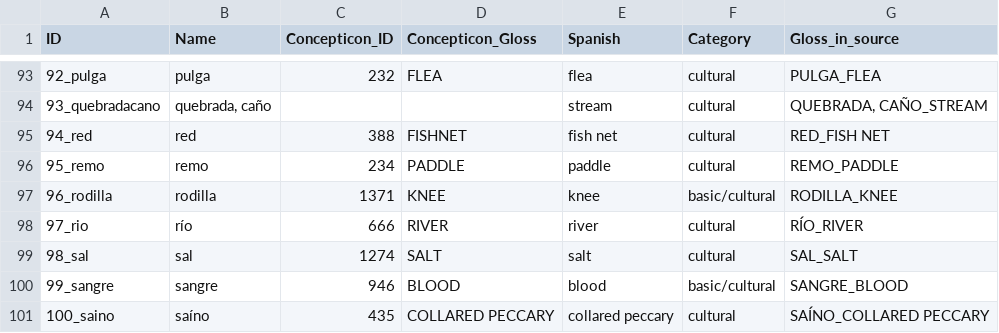
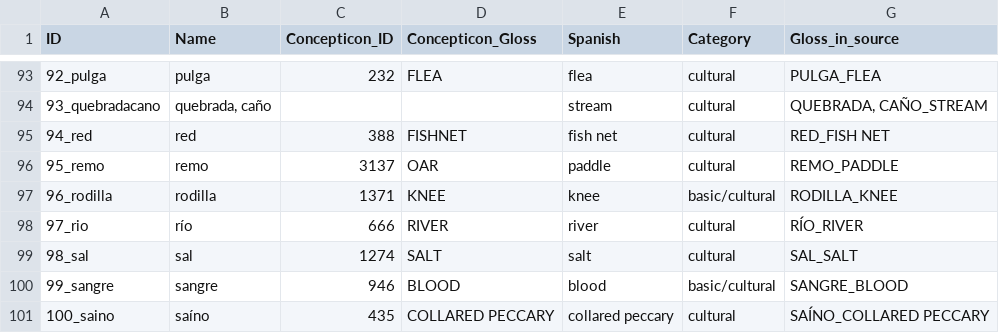
Before and after one commit to lexibank/chaconcolumbian, a CSV file: cldf/parameters.csv, drawn as a sheet; only a part is shown, gaps mark what is left out.

```diff
--- a/cldf/parameters.csv
+++ b/cldf/parameters.csv
@@ -95,3 +95,3 @@ ID,Name,Concepticon_ID,Concepticon_Gloss,Spanish,Category,Gloss_in_source
 94_red,red,388,FISHNET,fish net,cultural,RED_FISH NET
-95_remo,remo,234,PADDLE,paddle,cultural,REMO_PADDLE
+95_remo,remo,3137,OAR,paddle,cultural,REMO_PADDLE
 96_rodilla,rodilla,1371,KNEE,knee,basic/cultural,RODILLA_KNEE
```
Also changed, not shown: cldf/cognates.csv, cldf/forms.csv, 5 other files.
